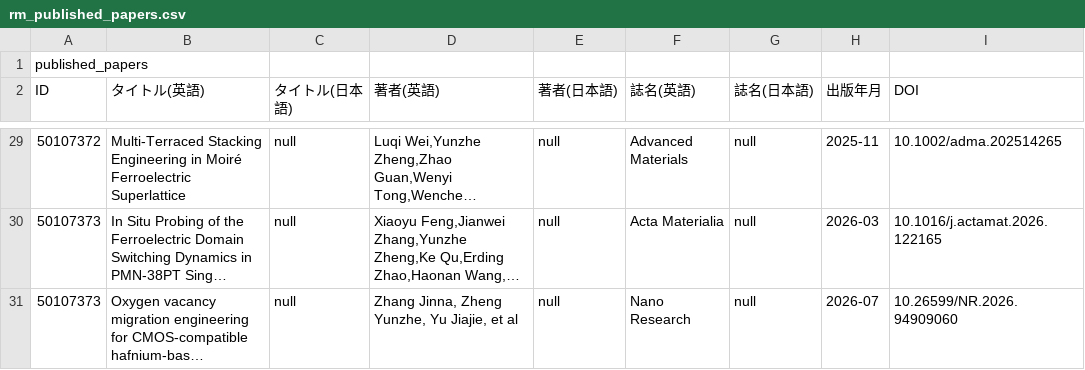
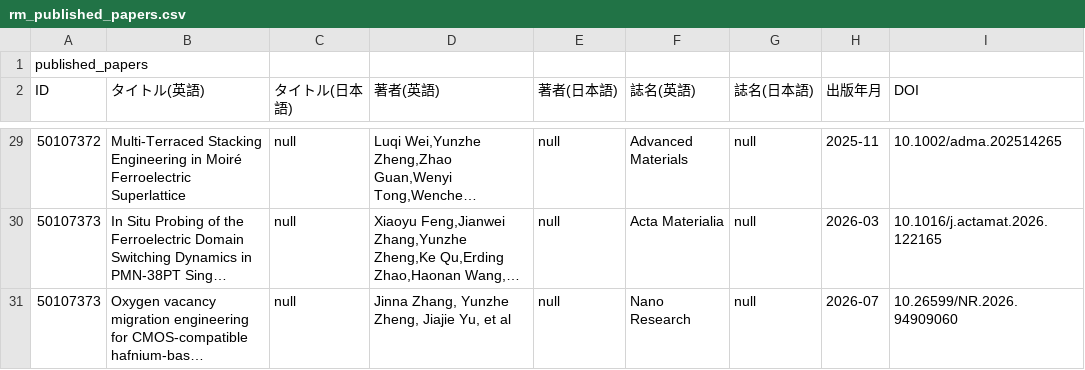
Before and after one commit to Yun-zhe-Zheng/Yun-zhe-Zheng.github.io, a CSV file: data/rm_published_papers.csv, drawn as a sheet; only a part is shown, gaps mark what is left out; long unchanged cells end in …; the diff names each change by its address in the sheet, - before the commit and + after, or states it on an @@ line.

Commit message:
Fix author name formatting in published papers CSV
Updated author names for consistency in the publication entry.

```diff
--- a/data/rm_published_papers.csv
+++ b/data/rm_published_papers.csv
-D31 (著者(英語)): Zhang Jinna, Zheng Yunzhe, Yu Jiajie, et al
+D31 (著者(英語)): Jinna Zhang, Yunzhe Zheng, Jiajie Yu, et al
```
